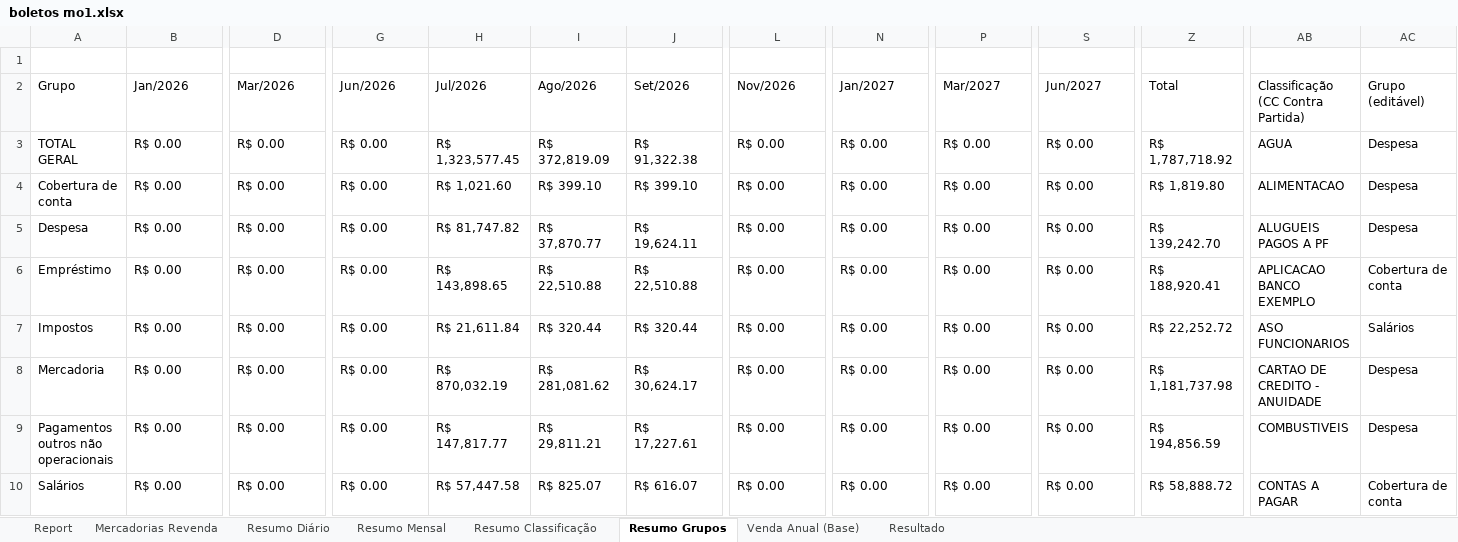
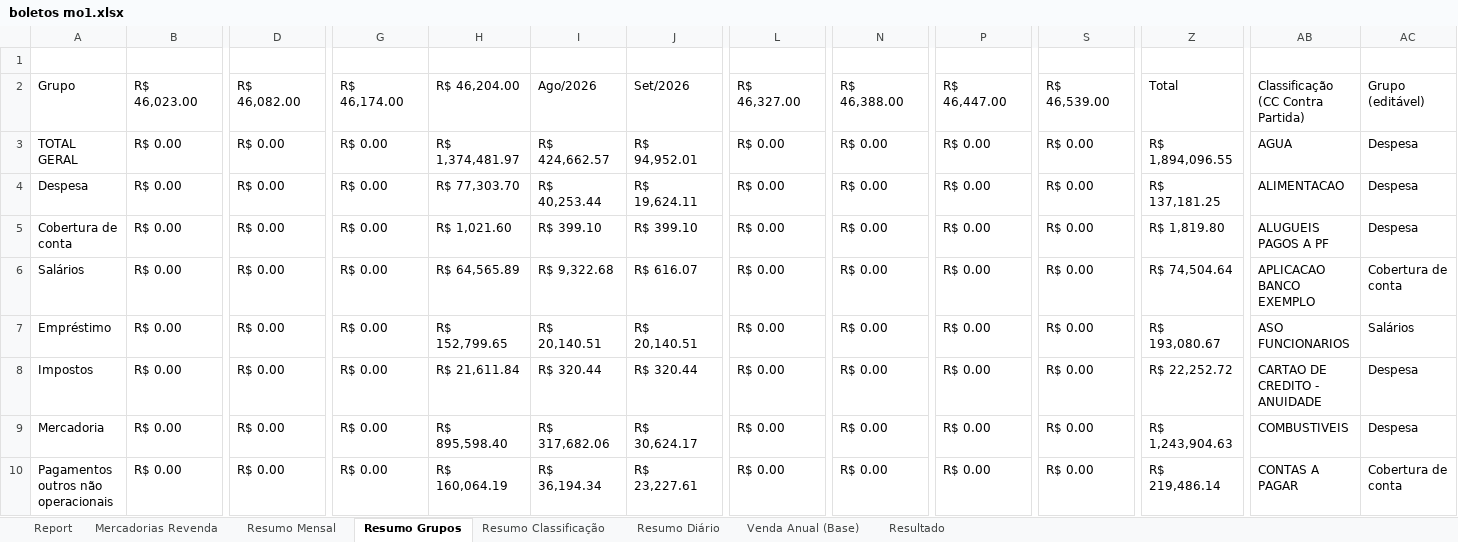
Before and after one commit to neilianesilva2408-collab/boletos---mercadinho, an Excel workbook: boletos mo1.xlsx, sheet Resumo Grupos, drawn as a sheet; only a part is shown, gaps mark what is left out; values as stored, in another font and other column widths than the file's, no cell formats; removed rows and columns are numbered as before the commit, all else as after; rows hold the shown columns only; the diff covers the shown part only; the diff names each change by its address in the sheet, - before the commit and + after, or states it on an @@ line.

```diff
--- a/boletos mo1.xlsx (sheet Resumo Grupos)
+++ b/boletos mo1.xlsx (sheet Resumo Grupos)
@@ sheet tab order changed: Report | Mercadorias Revenda | Resumo Mensal | Resumo Grupos | Resumo Classificação | Resumo Diário | Venda Anual (Base) | Resultado @@
-B2: Jan/2026
+B2: R$ 46,023.00
-D2: Mar/2026
+D2: R$ 46,082.00
-G2: Jun/2026
+G2: R$ 46,174.00
-H2: Jul/2026
+H2: R$ 46,204.00
-L2: Nov/2026
+L2: R$ 46,327.00
-N2: Jan/2027
+N2: R$ 46,388.00
-P2: Mar/2027
+P2: R$ 46,447.00
-S2: Jun/2027
+S2: R$ 46,539.00
-H3 (R$ 46,204.00): R$ 1,323,577.45
+H3 (R$ 46,204.00): R$ 1,374,481.97
-I3 (Ago/2026): R$ 372,819.09
+I3 (Ago/2026): R$ 424,662.57
-J3 (Set/2026): R$ 91,322.38
+J3 (Set/2026): R$ 94,952.01
-Z3 (Total): R$ 1,787,718.92
+Z3 (Total): R$ 1,894,096.55
+row 4: Despesa | R$ 0.00 | R$ 0.00 | R$ 0.00 | R$ 77,303.70 | R$ 40,253.44 | R$ 19,624.11 | R$ 0.00 | R$ 0.00 | R$ 0.00 | R$ 0.00 | R$ 137,181.25 | ALIMENTACAO | Despesa
-AB5: ALIMENTACAO
+AB5: ALUGUEIS PAGOS A PF
-A6 (Grupo): Despesa
+A6 (Grupo): Salários
-H6 (R$ 46,204.00): R$ 81,747.82
+H6 (R$ 46,204.00): R$ 64,565.89
-I6 (Ago/2026): R$ 37,870.77
+I6 (Ago/2026): R$ 9,322.68
-J6 (Set/2026): R$ 19,624.11
+J6 (Set/2026): R$ 616.07
-Z6 (Total): R$ 139,242.70
+Z6 (Total): R$ 74,504.64
-AB6: ALUGUEIS PAGOS A PF
+AB6: APLICACAO BANCO EXEMPLO
-AC6 (Grupo (editável)): Despesa
+AC6 (Grupo (editável)): Cobertura de conta
-H7 (R$ 46,204.00): R$ 143,898.65
+H7 (R$ 46,204.00): R$ 152,799.65
-I7 (Ago/2026): R$ 22,510.88
+I7 (Ago/2026): R$ 20,140.51
-J7 (Set/2026): R$ 22,510.88
+J7 (Set/2026): R$ 20,140.51
-Z7 (Total): R$ 188,920.41
+Z7 (Total): R$ 193,080.67
-AB7: APLICACAO BANCO EXEMPLO
+AB7: ASO FUNCIONARIOS
-AC7 (Grupo (editável)): Cobertura de conta
+AC7 (Grupo (editável)): Salários
-AB8: ASO FUNCIONARIOS
+AB8: CARTAO DE CREDITO - ANUIDADE
-AC8 (Grupo (editável)): Salários
+AC8 (Grupo (editável)): Despesa
-H9 (R$ 46,204.00): R$ 870,032.19
+H9 (R$ 46,204.00): R$ 895,598.40
-I9 (Ago/2026): R$ 281,081.62
+I9 (Ago/2026): R$ 317,682.06
-Z9 (Total): R$ 1,181,737.98
+Z9 (Total): R$ 1,243,904.63
-AB9: CARTAO DE CREDITO - ANUIDADE
+AB9: COMBUSTIVEIS
-H10 (R$ 46,204.00): R$ 147,817.77
+H10 (R$ 46,204.00): R$ 160,064.19
-I10 (Ago/2026): R$ 29,811.21
+I10 (Ago/2026): R$ 36,194.34
-J10 (Set/2026): R$ 17,227.61
+J10 (Set/2026): R$ 23,227.61
-Z10 (Total): R$ 194,856.59
+Z10 (Total): R$ 219,486.14
-AB10: COMBUSTIVEIS
+AB10: CONTAS A PAGAR
-AC10 (Grupo (editável)): Despesa
+AC10 (Grupo (editável)): Cobertura de conta
-row 10: Salários | R$ 0.00 | R$ 0.00 | R$ 0.00 | R$ 57,447.58 | R$ 825.07 | R$ 616.07 | R$ 0.00 | R$ 0.00 | R$ 0.00 | R$ 0.00 | R$ 58,888.72 | CONTAS A PAGAR | Cobertura de conta
```
Also changed, not shown: 3 added rows and 5 edited cells elsewhere in this sheet, sheet Report, sheet Mercadorias Revenda, sheet Resumo Diário, sheet Resumo Classificação, sheet Resultado, sheet Resumo Mensal, 1 more sheet, cell formats, formulas that keep their value, boletos mo2.xlsx, boletos mo4.xlsx, 4 other files.
